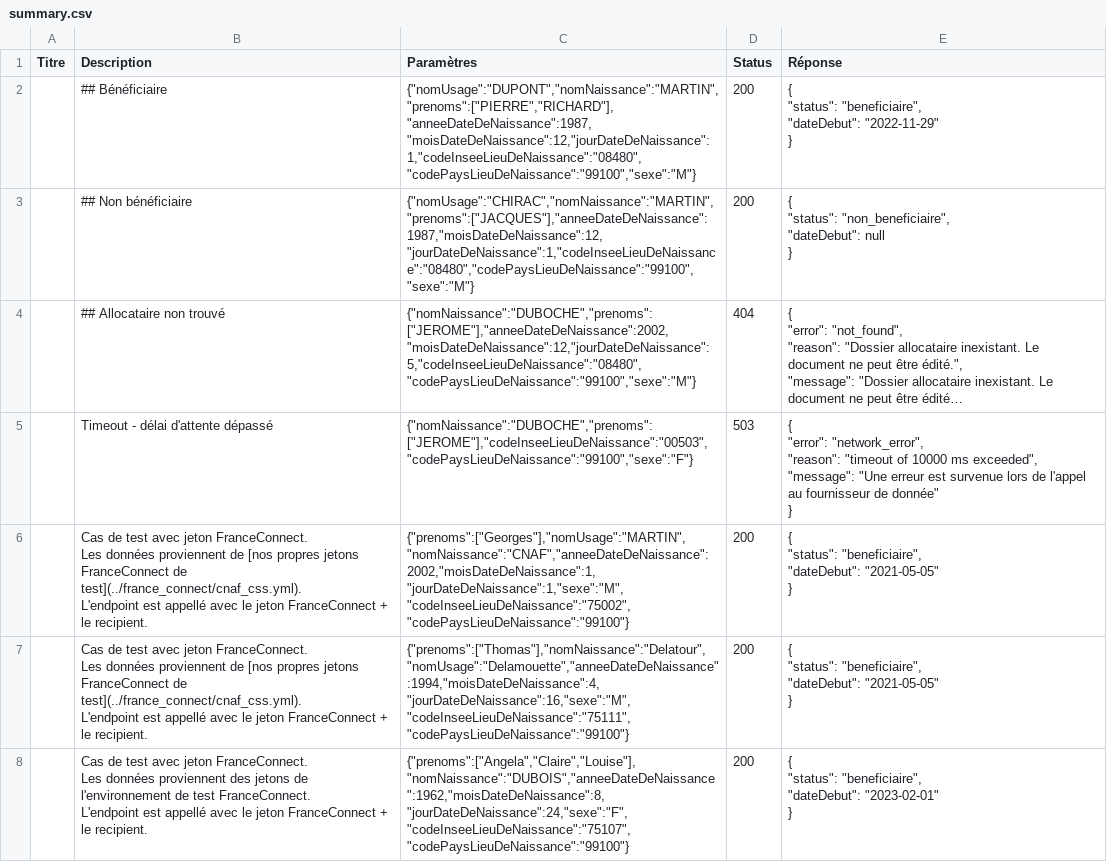
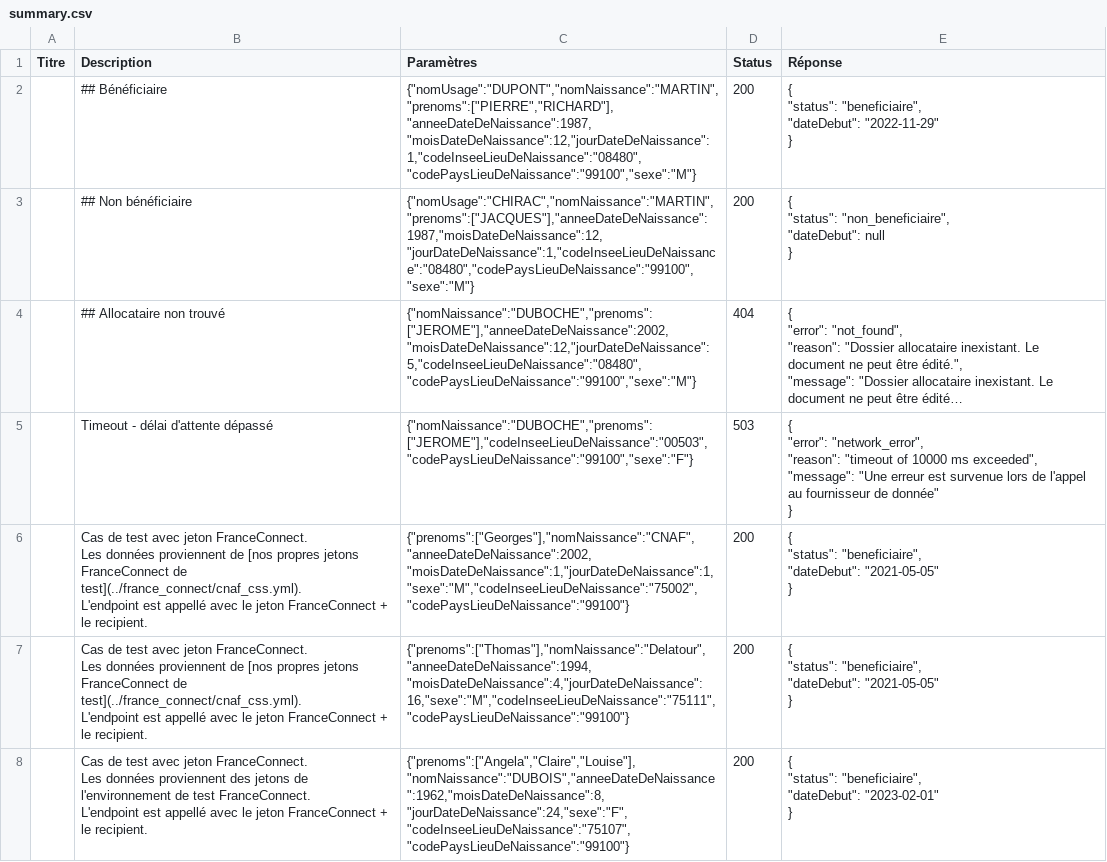
Before and after one commit to datagouv/apistration, a CSV file: mocks/payloads/api_particulier_v2_cnav_allocation_adulte_handicape/summary.csv, drawn as a sheet; long unchanged cells end in ….

Commit message:
fix: drop nomUsage from FranceConnect mock fixture match params
FranceConnect::DataFetcherThroughAccessToken::BuildServiceUserIdentity
always sets preferred_username to nil, so a real FranceConnect-driven
request never sends nom_usage/nomUsage. Every affected fixture across
CNAV (v2 and v3), MESRI and CNOUS had a nomUsage key in its match
params that a real request could therefore never reproduce, so the
mock lookup always missed and silently fell through to a 404 or a
real upstream call.

```diff
--- a/mocks/payloads/api_particulier_v2_cnav_allocation_adulte_handicape/summary.csv
+++ b/mocks/payloads/api_particulier_v2_cnav_allocation_adulte_handicape/summary.csv
@@ -19,14 +19,14 @@ Titre,Description,Paramètres,Status,Réponse
 }"
-,"Cas de test avec jeton FranceConnect.
-Les données proviennent de [nos propres jetons FranceConnect de test](../france_connect/cnaf_css.yml).
-L'endpoint est appellé avec le jeton FranceConnect + le recipient.","{""prenoms"":[""Georges""],""nomUsage"":""MARTIN"",""nomNaissance"":""CNAF"",""anneeDateDeNaissance"":2002,""moisDateDeNaissance"":1,""jourDateDeNaissance"":1,""sexe"":""M"",""codeInseeLieuDeNaissance"":""75002"",""codePaysLieuDeNaissance"":""99100""}",200,"{
-  ""status"": ""beneficiaire"",
-  ""dateDebut"": ""2021-05-05""
-}"
-,"Cas de test avec jeton FranceConnect.
-Les données proviennent de [nos propres jetons FranceConnect de test](../france_connect/cnaf_css.yml).
-L'endpoint est appellé avec le jeton FranceConnect + le recipient.","{""prenoms"":[""Thomas""],""nomNaissance"":""Delatour"",""nomUsage"":""Delamouette"",""anneeDateDeNaissance"":1994,""moisDateDeNaissance"":4,""jourDateDeNaissance"":16,""sexe"":""M"",""codeInseeLieuDeNaissance"":""75111"",""codePaysLieuDeNaissance"":""99100""}",200,"{
-  ""status"": ""beneficiaire"",
-  ""dateDebut"": ""2021-05-05""
-}"
+,"Cas de test avec jeton FranceConnect.
+Les données proviennent de [nos propres jetons FranceConnect de test](../france_connect/cnaf_css.yml).
+L'endpoint est appellé avec le jeton FranceConnect + le recipient.","{""prenoms"":[""Georges""],""nomNaissance"":""CNAF"",""anneeDateDeNaissance"":2002,""moisDateDeNaissance"":1,""jourDateDeNaissance"":1,""sexe"":""M"",""codeInseeLieuDeNaissance"":""75002"",""codePaysLieuDeNaissance"":""99100""}",200,"{
+  ""status"": ""beneficiaire"",
+  ""dateDebut"": ""2021-05-05""
+}"
+,"Cas de test avec jeton FranceConnect.
+Les données proviennent de [nos propres jetons FranceConnect de test](../france_connect/cnaf_css.yml).
+L'endpoint est appellé avec le jeton FranceConnect + le recipient.","{""prenoms"":[""Thomas""],""nomNaissance"":""Delatour"",""anneeDateDeNaissance"":1994,""moisDateDeNaissance"":4,""jourDateDeNaissance"":16,""sexe"":""M"",""codeInseeLieuDeNaissance"":""75111"",""codePaysLieuDeNaissance"":""99100""}",200,"{
+  ""status"": ""beneficiaire"",
+  ""dateDebut"": ""2021-05-05""
+}"
 ,"Cas de test avec jeton FranceConnect.
```
Also changed, not shown: mocks/payloads/api_particulier_v2_cnav_allocation_soutien_familial/summary.csv, mocks/payloads/api_particulier_v2_cnav_complementaire_sante_solidaire/summary.csv, 56 other files.
